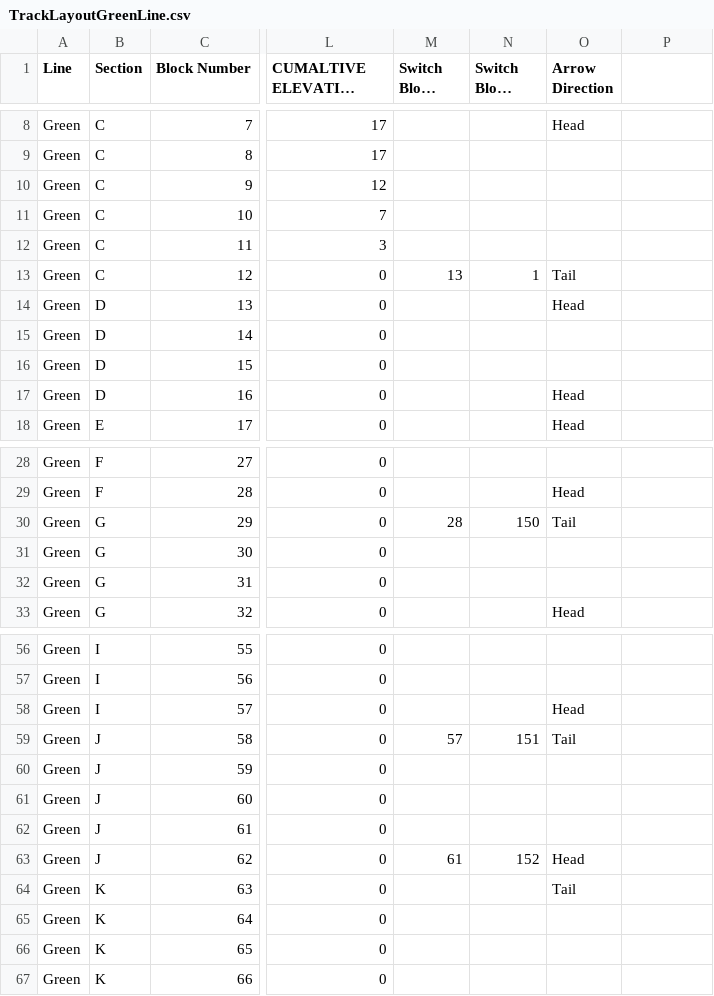
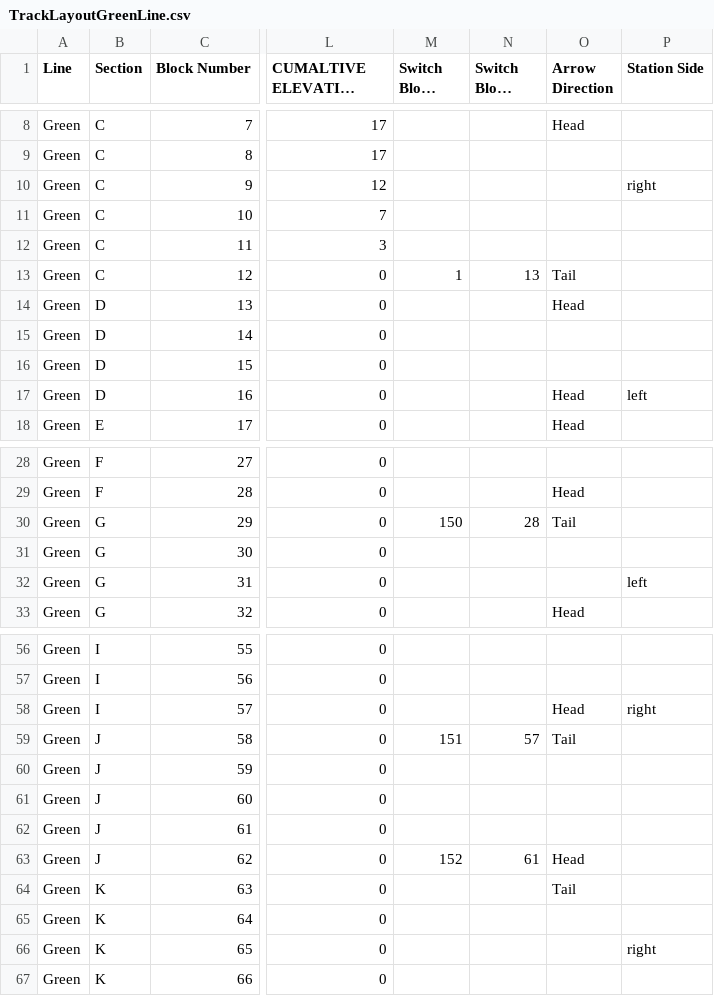
Before and after one commit to bennieandthejets/SoftwareEngineering, a CSV file: TrackLayoutGreenLine.csv, drawn as a sheet; only a part is shown, gaps mark what is left out; long unchanged cells end in …; the diff covers the shown part only; the diff names each change by its address in the sheet, - before the commit and + after, or states it on an @@ line.

```diff
--- a/TrackLayoutGreenLine.csv
+++ b/TrackLayoutGreenLine.csv
-P1: (empty)
+P1: Station Side
-P10 (Station Side): (empty)
+P10 (Station Side): right
-M13 (Switch Block One): 13
+M13 (Switch Block One): 1
-N13 (Switch Block Two): 1
+N13 (Switch Block Two): 13
-P17 (Station Side): (empty)
+P17 (Station Side): left
-M30 (Switch Block One): 28
+M30 (Switch Block One): 150
-N30 (Switch Block Two): 150
+N30 (Switch Block Two): 28
-P32 (Station Side): (empty)
+P32 (Station Side): left
-P58 (Station Side): (empty)
+P58 (Station Side): right
-M59 (Switch Block One): 57
+M59 (Switch Block One): 151
-N59 (Switch Block Two): 151
+N59 (Switch Block Two): 57
-M63 (Switch Block One): 61
+M63 (Switch Block One): 152
-N63 (Switch Block Two): 152
+N63 (Switch Block Two): 61
-P66 (Station Side): (empty)
+P66 (Station Side): right
```
Also changed, not shown: 10 edited cells elsewhere in this file, TrackLayoutRedLine.csv, 2 other files.
